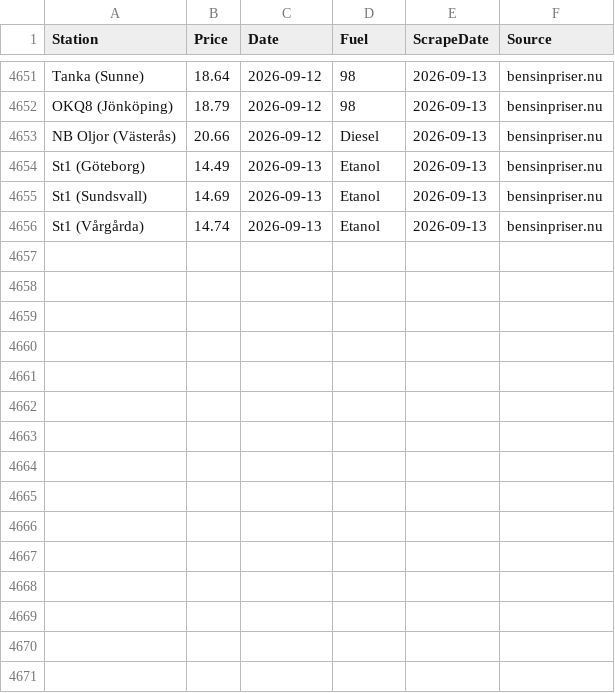
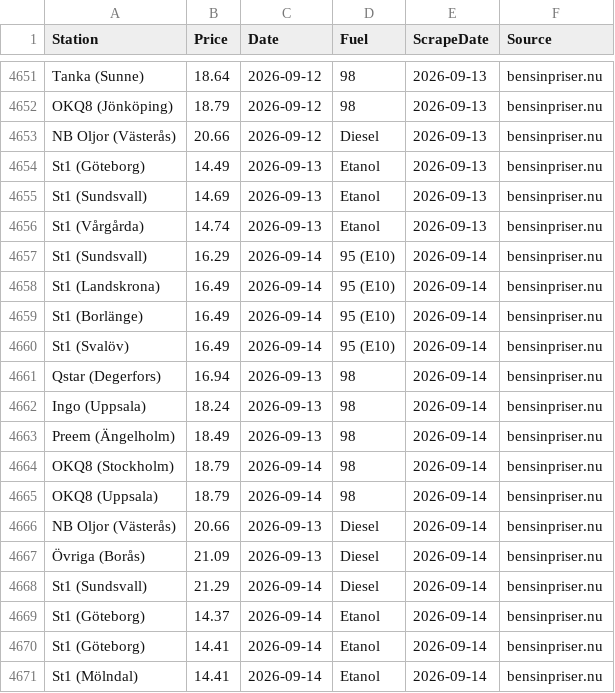
Before and after one commit to FastAndFunky/gaspricescraper, a CSV file: bensinpriser_prices.csv, drawn as a sheet; only a part is shown, gaps mark what is left out; the diff names each change by its address in the sheet, - before the commit and + after, or states it on an @@ line.

```diff
--- a/bensinpriser_prices.csv
+++ b/bensinpriser_prices.csv
+row 4657: St1 (Sundsvall) | 16.29 | 2026-09-14 | 95 (E10) | 2026-09-14 | bensinpriser.nu
+row 4658: St1 (Landskrona) | 16.49 | 2026-09-14 | 95 (E10) | 2026-09-14 | bensinpriser.nu
+row 4659: St1 (Borlänge) | 16.49 | 2026-09-14 | 95 (E10) | 2026-09-14 | bensinpriser.nu
+row 4660: St1 (Svalöv) | 16.49 | 2026-09-14 | 95 (E10) | 2026-09-14 | bensinpriser.nu
+row 4661: Qstar (Degerfors) | 16.94 | 2026-09-13 | 98 | 2026-09-14 | bensinpriser.nu
+row 4662: Ingo (Uppsala) | 18.24 | 2026-09-13 | 98 | 2026-09-14 | bensinpriser.nu
+row 4663: Preem (Ängelholm) | 18.49 | 2026-09-13 | 98 | 2026-09-14 | bensinpriser.nu
+row 4664: OKQ8 (Stockholm) | 18.79 | 2026-09-14 | 98 | 2026-09-14 | bensinpriser.nu
+row 4665: OKQ8 (Uppsala) | 18.79 | 2026-09-14 | 98 | 2026-09-14 | bensinpriser.nu
+row 4666: NB Oljor (Västerås) | 20.66 | 2026-09-13 | Diesel | 2026-09-14 | bensinpriser.nu
+row 4667: Övriga (Borås) | 21.09 | 2026-09-13 | Diesel | 2026-09-14 | bensinpriser.nu
+row 4668: St1 (Sundsvall) | 21.29 | 2026-09-14 | Diesel | 2026-09-14 | bensinpriser.nu
+row 4669: St1 (Göteborg) | 14.37 | 2026-09-14 | Etanol | 2026-09-14 | bensinpriser.nu
+row 4670: St1 (Göteborg) | 14.41 | 2026-09-14 | Etanol | 2026-09-14 | bensinpriser.nu
+row 4671: St1 (Mölndal) | 14.41 | 2026-09-14 | Etanol | 2026-09-14 | bensinpriser.nu
```
